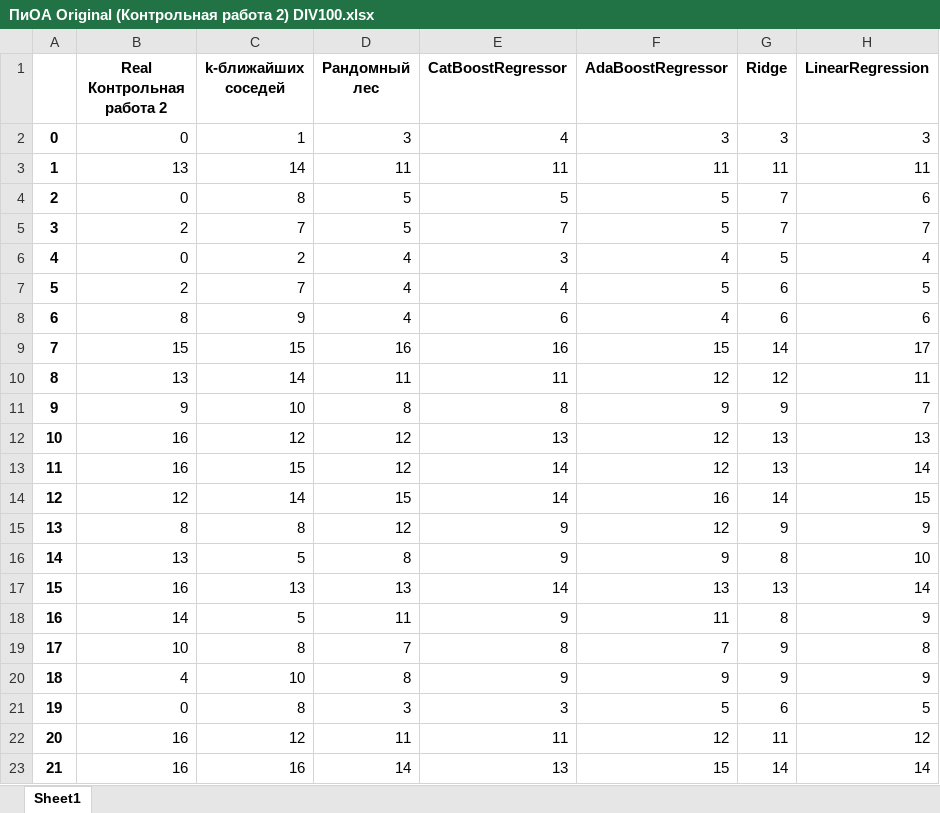
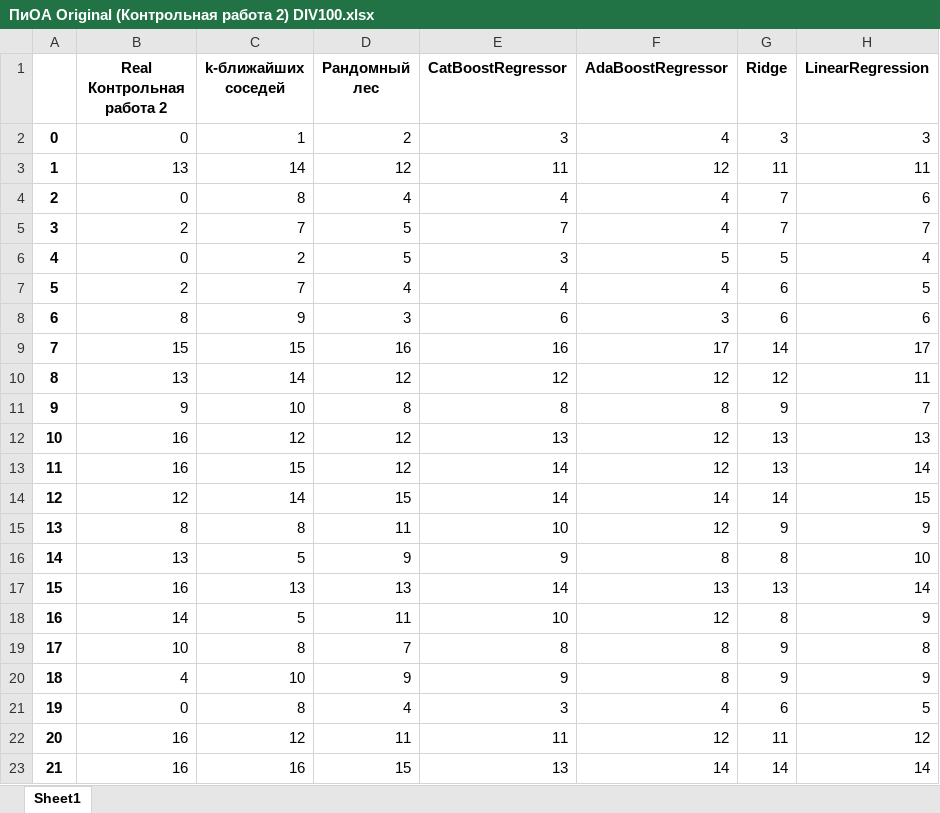
Before and after one commit to KokonTrol/VKR, an Excel workbook: Учет контрольных/ПиОА Original (Контрольная работа 2) DIV100.xlsx, sheet Sheet1, drawn as a sheet; only a part is shown; values as stored, in another font and other column widths than the file's, no borders; the diff covers the shown part only; the diff names each change by its address in the sheet, - before the commit and + after, or states it on an @@ line.

```diff
--- a/Учет контрольных/ПиОА Original (Контрольная работа 2) DIV100.xlsx (sheet Sheet1)
+++ b/Учет контрольных/ПиОА Original (Контрольная работа 2) DIV100.xlsx (sheet Sheet1)
-D2 (Рандомный лес): 3
+D2 (Рандомный лес): 2
-E2 (CatBoostRegressor): 4
+E2 (CatBoostRegressor): 3
-F2 (AdaBoostRegressor): 3
+F2 (AdaBoostRegressor): 4
-D3 (Рандомный лес): 11
+D3 (Рандомный лес): 12
-F3 (AdaBoostRegressor): 11
+F3 (AdaBoostRegressor): 12
-D4 (Рандомный лес): 5
+D4 (Рандомный лес): 4
-E4 (CatBoostRegressor): 5
+E4 (CatBoostRegressor): 4
-F4:F5 (AdaBoostRegressor): 5
+F4:F5 (AdaBoostRegressor): 4
-D6 (Рандомный лес): 4
+D6 (Рандомный лес): 5
-F6 (AdaBoostRegressor): 4
+F6 (AdaBoostRegressor): 5
-F7 (AdaBoostRegressor): 5
+F7 (AdaBoostRegressor): 4
-D8 (Рандомный лес): 4
+D8 (Рандомный лес): 3
-F8 (AdaBoostRegressor): 4
+F8 (AdaBoostRegressor): 3
-F9 (AdaBoostRegressor): 15
+F9 (AdaBoostRegressor): 17
-D10 (Рандомный лес): 11
+D10 (Рандомный лес): 12
-E10 (CatBoostRegressor): 11
+E10 (CatBoostRegressor): 12
-F11 (AdaBoostRegressor): 9
+F11 (AdaBoostRegressor): 8
-F14 (AdaBoostRegressor): 16
+F14 (AdaBoostRegressor): 14
-D15 (Рандомный лес): 12
+D15 (Рандомный лес): 11
-E15 (CatBoostRegressor): 9
+E15 (CatBoostRegressor): 10
-D16 (Рандомный лес): 8
+D16 (Рандомный лес): 9
-F16 (AdaBoostRegressor): 9
+F16 (AdaBoostRegressor): 8
-E18 (CatBoostRegressor): 9
+E18 (CatBoostRegressor): 10
-F18 (AdaBoostRegressor): 11
+F18 (AdaBoostRegressor): 12
-F19 (AdaBoostRegressor): 7
+F19 (AdaBoostRegressor): 8
-D20 (Рандомный лес): 8
+D20 (Рандомный лес): 9
-F20 (AdaBoostRegressor): 9
+F20 (AdaBoostRegressor): 8
-D21 (Рандомный лес): 3
+D21 (Рандомный лес): 4
-F21 (AdaBoostRegressor): 5
+F21 (AdaBoostRegressor): 4
-D23 (Рандомный лес): 14
+D23 (Рандомный лес): 15
-F23 (AdaBoostRegressor): 15
+F23 (AdaBoostRegressor): 14
```
Also changed, not shown: 911 edited cells elsewhere in this sheet, Учет контрольных/ПиОА Original (Контрольная работа 1) DIV100.xlsx, Учет контрольных/ПиОА Квантиль (Контрольная работа 1) DIV100.xlsx, 12 other files.
